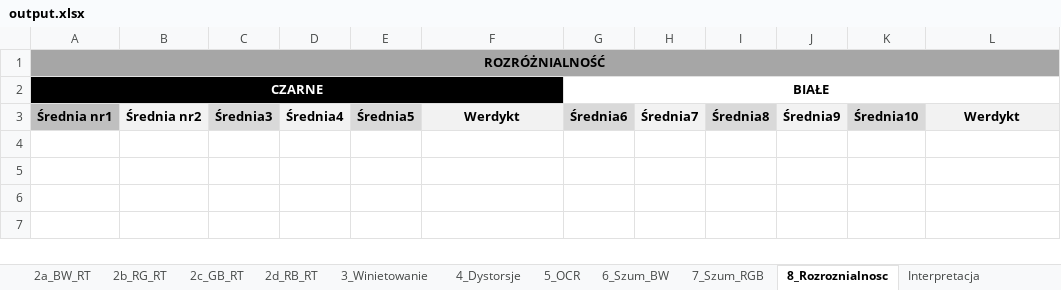
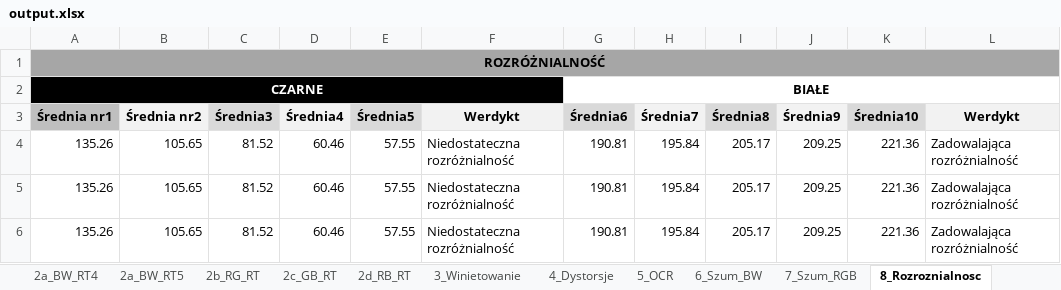
Before and after one commit to szymonbcoding/Master-thesis, an Excel workbook: output.xlsx, sheet 8_Rozroznialnosc, drawn as a sheet; values as stored, in another font and other column widths than the file's, no borders; the diff names each change by its address in the sheet, - before the commit and + after, or states it on an @@ line.

```diff
--- a/output.xlsx (sheet 8_Rozroznialnosc)
+++ b/output.xlsx (sheet 8_Rozroznialnosc)
+sheet tab: 2a_BW_RT4
+sheet tab: 2a_BW_RT5
+row 4: 135.26 | 105.65 | 81.52 | 60.46 | 57.55 | Niedostateczna rozróżnialność | 190.81 | 195.84 | 205.17 | 209.25 | 221.36 | Zadowalająca rozróżnialność
+row 5: 135.26 | 105.65 | 81.52 | 60.46 | 57.55 | Niedostateczna rozróżnialność | 190.81 | 195.84 | 205.17 | 209.25 | 221.36 | Zadowalająca rozróżnialność
+row 6: 135.26 | 105.65 | 81.52 | 60.46 | 57.55 | Niedostateczna rozróżnialność | 190.81 | 195.84 | 205.17 | 209.25 | 221.36 | Zadowalająca rozróżnialność
```
Also changed, not shown: sheet 7_Szum_RGB, sheet 4_Dystorsje, sheet 1_Ustawienia_aparatu, sheet 2a_BW_RT1, sheet 2b_RG_RT, sheet 2d_RB_RT, 4 more sheets, other sheet tabs, coordinates_v2.xlsx, 9 other files.
